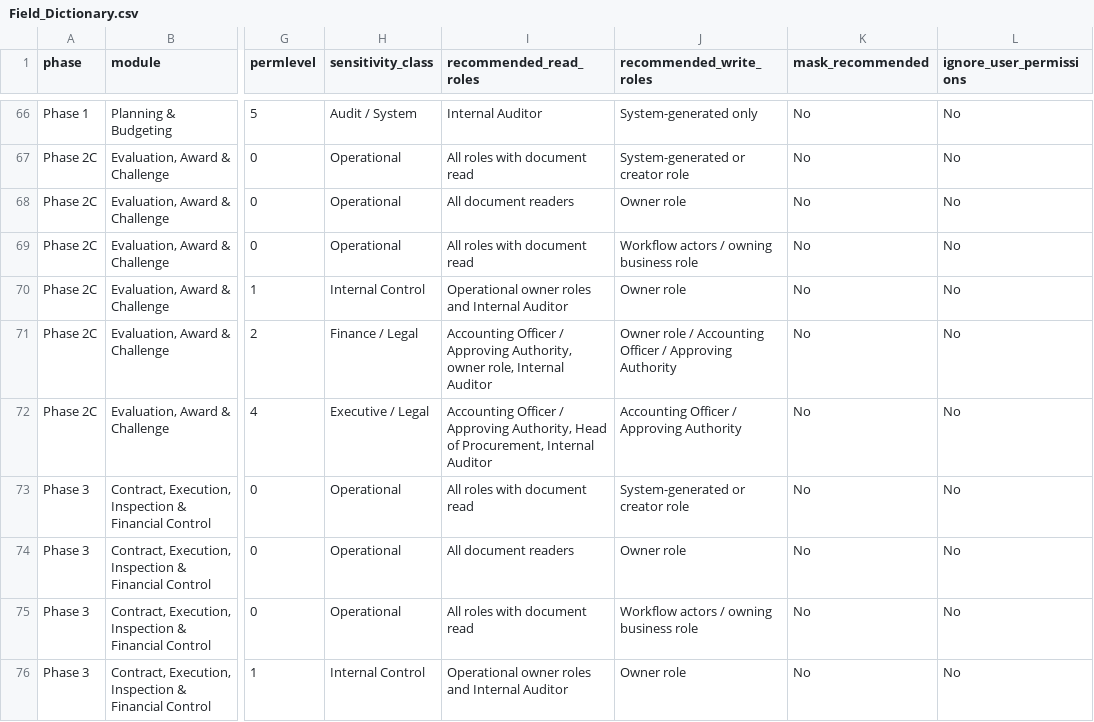
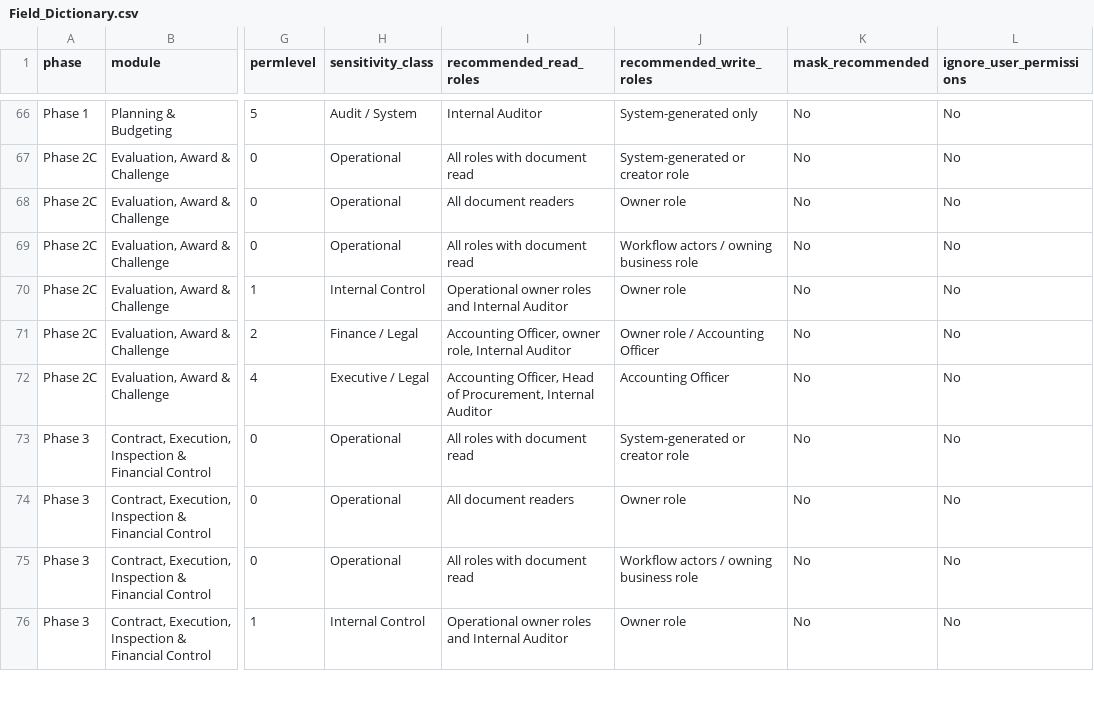
Before and after one commit to bnganyi/kentender, a CSV file: security/KenTender_Security_DocPerm_FieldDictionary_CSV_Bundle/Field_Dictionary.csv, drawn as a sheet; only a part is shown, gaps mark what is left out; the diff covers the shown part only; the diff names each change by its address in the sheet, - before the commit and + after, or states it on an @@ line.

```diff
--- a/security/KenTender_Security_DocPerm_FieldDictionary_CSV_Bundle/Field_Dictionary.csv
+++ b/security/KenTender_Security_DocPerm_FieldDictionary_CSV_Bundle/Field_Dictionary.csv
-I71 (recommended_read_roles): Accounting Officer / Approving Authority, owner role,…
+I71 (recommended_read_roles): Accounting Officer, owner role,…
-J71 (recommended_write_roles): Owner role / Accounting Officer / Approving Authority
+J71 (recommended_write_roles): Owner role / Accounting Officer
-I72 (recommended_read_roles): Accounting Officer / Approving Authority, Head of…
+I72 (recommended_read_roles): Accounting Officer, Head of…
-J72 (recommended_write_roles): Accounting Officer / Approving Authority
+J72 (recommended_write_roles): Accounting Officer
```
Also changed, not shown: 135 edited cells elsewhere in this file, security/KenTender_Security_DocPerm_FieldDictionary_CSV_Bundle/DocPerm_Matrix.csv, security/KenTender_Security_DocPerm_FieldDictionary_CSV_Bundle/DocType_Catalogue.csv, 36 other files.
